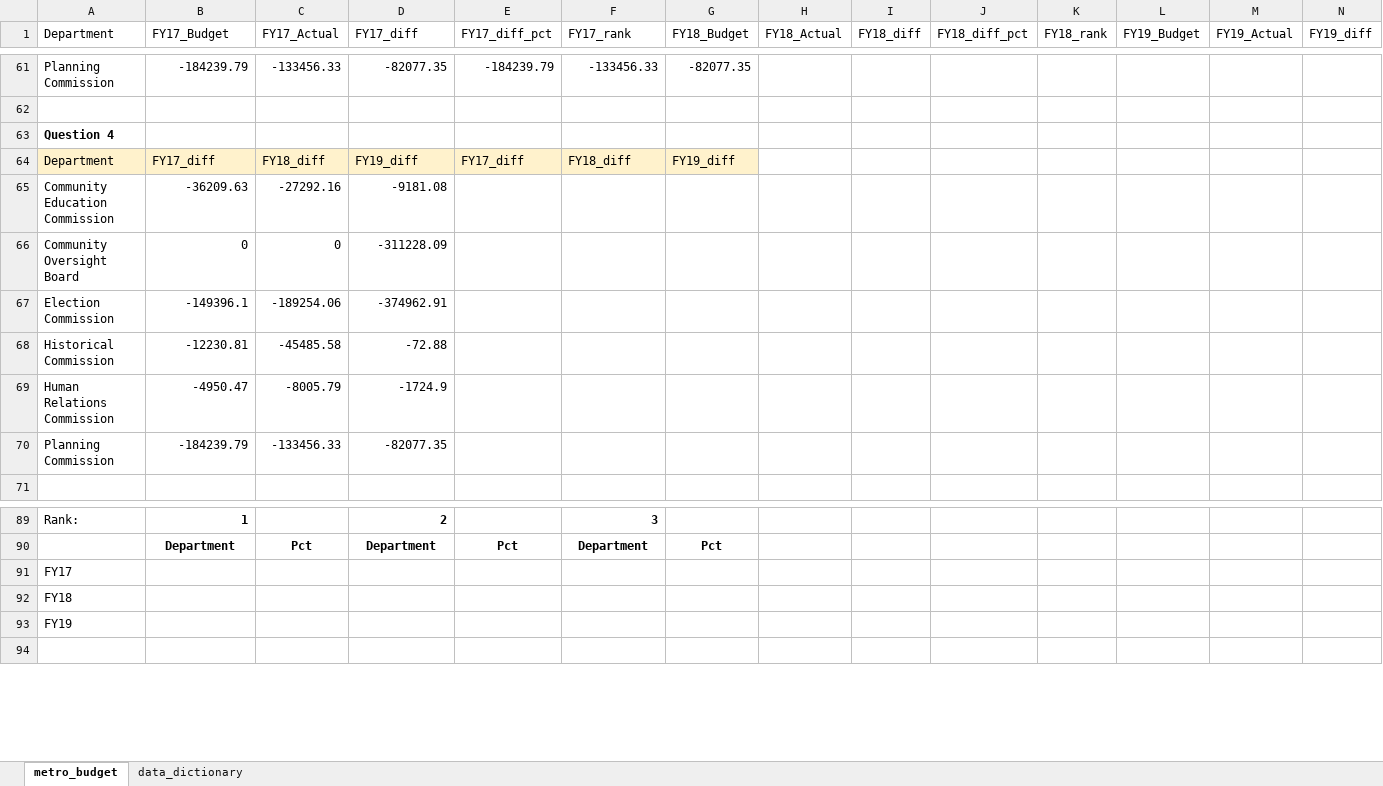
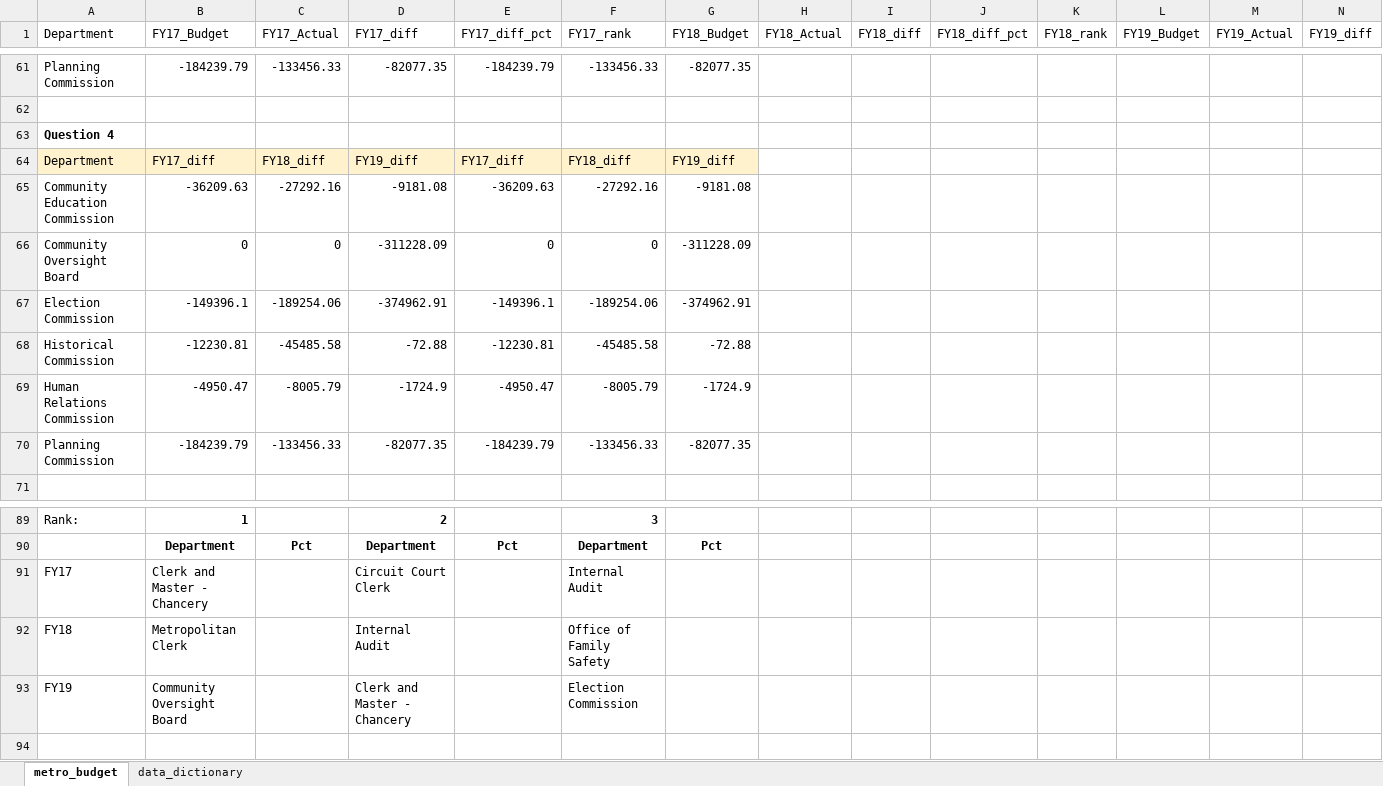
Before and after one commit to NSS-Data-Analytics-Cohort-11/lookups-exercise-derekbeistad, an Excel workbook: metro_budget_exercise.xlsx, sheet metro_budget, drawn as a sheet; only a part is shown, gaps mark what is left out; values as stored, in another font and other column widths than the file's, no borders; charts and pictures not drawn; removed rows and columns are numbered as before the commit, all else as after; rows hold the shown columns only; the diff names each change by its address in the sheet, - before the commit and + after, or states it on an @@ line.

Commit message:
finished all main questions. Halfway throug Q8

```diff
--- a/metro_budget_exercise.xlsx (sheet metro_budget)
+++ b/metro_budget_exercise.xlsx (sheet metro_budget)
-E65 (FY17_diff_pct): (empty)
+E65 (FY17_diff_pct): -36209.63
-F65 (FY17_rank): (empty)
+F65 (FY17_rank): -27292.16
-G65 (FY18_Budget): (empty)
+G65 (FY18_Budget): -9181.08
-E66 (FY17_diff_pct): (empty)
+E66 (FY17_diff_pct): 0
-F66 (FY17_rank): (empty)
+F66 (FY17_rank): 0
-G66 (FY18_Budget): (empty)
+G66 (FY18_Budget): -311228.09
-E67 (FY17_diff_pct): (empty)
+E67 (FY17_diff_pct): -149396.1
-F67 (FY17_rank): (empty)
+F67 (FY17_rank): -189254.06
-G67 (FY18_Budget): (empty)
+G67 (FY18_Budget): -374962.91
-E68 (FY17_diff_pct): (empty)
+E68 (FY17_diff_pct): -12230.81
-F68 (FY17_rank): (empty)
+F68 (FY17_rank): -45485.58
-G68 (FY18_Budget): (empty)
+G68 (FY18_Budget): -72.88
-E69 (FY17_diff_pct): (empty)
+E69 (FY17_diff_pct): -4950.47
-F69 (FY17_rank): (empty)
+F69 (FY17_rank): -8005.79
-G69 (FY18_Budget): (empty)
+G69 (FY18_Budget): -1724.9
-E70 (FY17_diff_pct): (empty)
+E70 (FY17_diff_pct): -184239.79
-F70 (FY17_rank): (empty)
+F70 (FY17_rank): -133456.33
-G70 (FY18_Budget): (empty)
+G70 (FY18_Budget): -82077.35
-row 91: FY17
-row 92: FY18
-row 93: FY19
+row 91: FY17 | Clerk and Master - Chancery |  | Circuit Court Clerk |  | Internal Audit
+row 92: FY18 | Metropolitan Clerk |  | Internal Audit |  | Office of Family Safety
+row 93: FY19 | Community Oversight Board |  | Clerk and Master - Chancery |  | Election Commission
```
